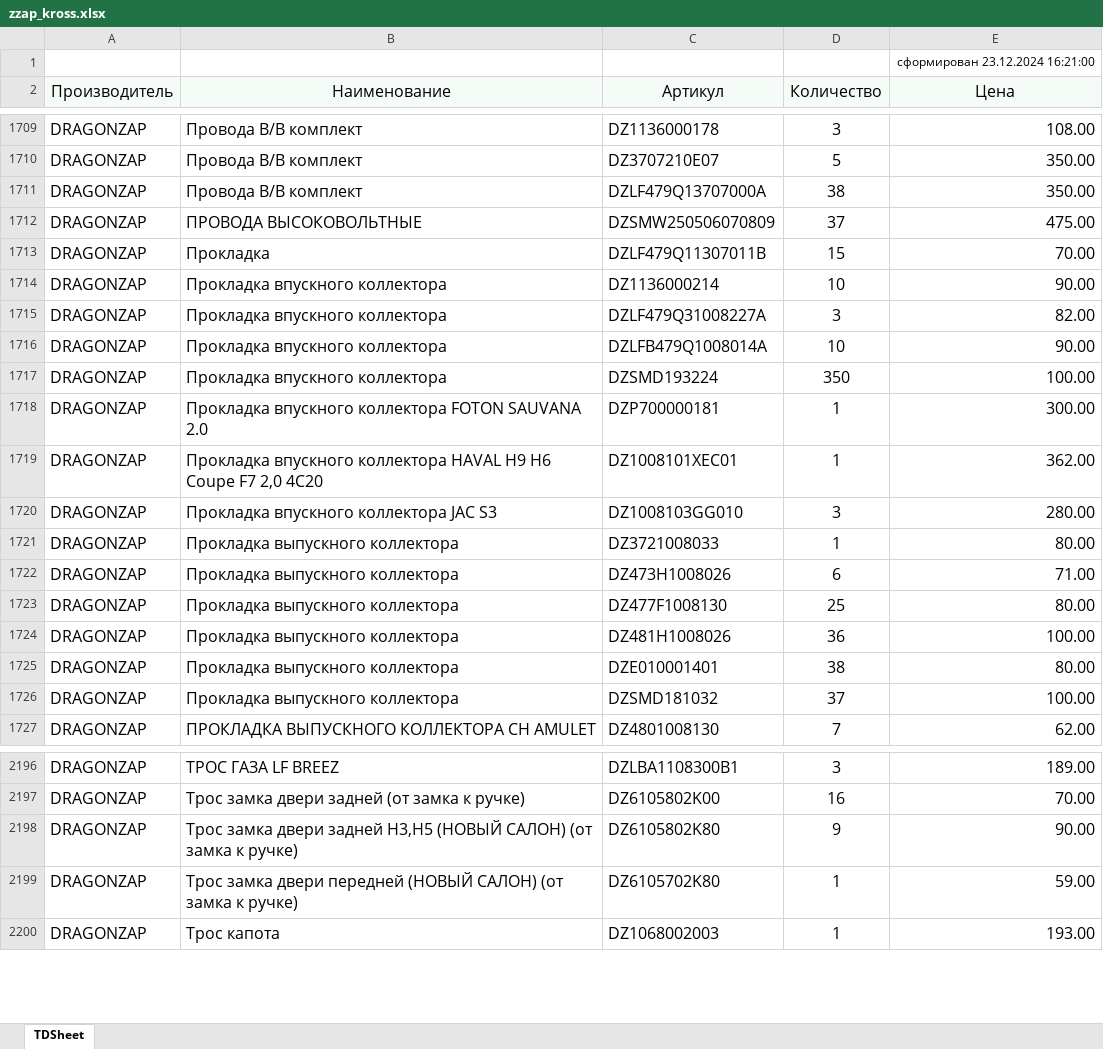
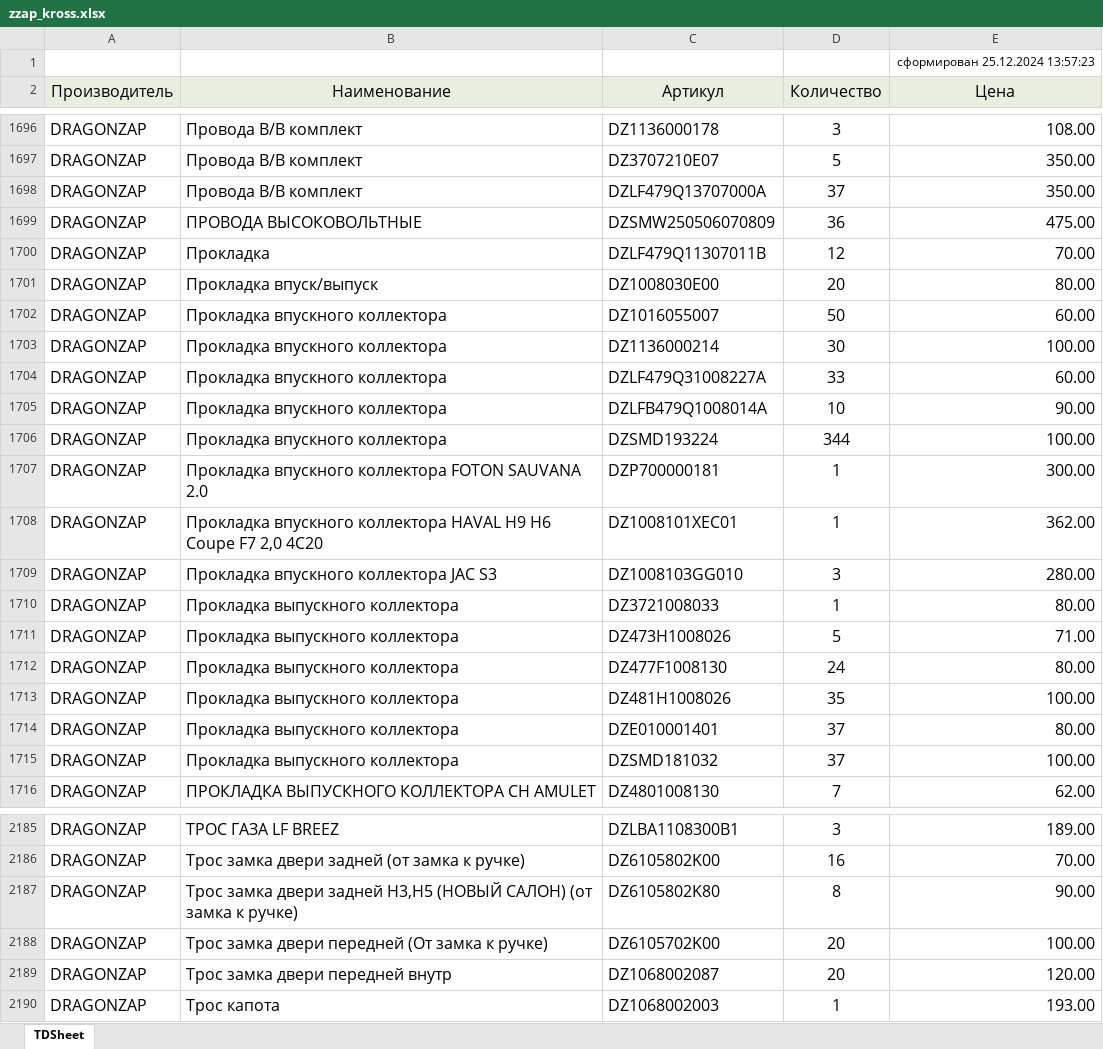
Before and after one commit to alexesma/DZ_fastapi, an Excel workbook: uploads/pricelistprovider/zzap_kross.xlsx, sheet TDSheet, drawn as a sheet; only a part is shown, gaps mark what is left out; values as stored, in another font and other column widths than the file's, no borders; removed rows and columns are numbered as before the commit, all else as after; the diff covers the shown part only; the diff names each change by its address in the sheet, - before the commit and + after, or states it on an @@ line.

```diff
--- a/uploads/pricelistprovider/zzap_kross.xlsx (sheet TDSheet)
+++ b/uploads/pricelistprovider/zzap_kross.xlsx (sheet TDSheet)
-E1 (Цена): сформирован 23.12.2024 16:21:00
+E1 (Цена): сформирован 25.12.2024 13:57:23
-D1698 (Количество): 38
+D1698 (Количество): 37
-D1699 (Количество): 37
+D1699 (Количество): 36
-D1700 (Количество): 15
+D1700 (Количество): 12
+row 1701: DRAGONZAP | Прокладка впуск/выпуск | DZ1008030E00 | 20 | 80.00
+row 1702: DRAGONZAP | Прокладка впускного коллектора | DZ1016055007 | 50 | 60.00
-D1703 (Количество): 10
+D1703 (Количество): 30
-E1703 (Цена): 90.00
+E1703 (Цена): 100.00
-D1704 (Количество): 3
+D1704 (Количество): 33
-E1704 (Цена): 82.00
+E1704 (Цена): 60.00
-D1706 (Количество): 350
+D1706 (Количество): 344
-D1711 (Количество): 6
+D1711 (Количество): 5
-D1712 (Количество): 25
+D1712 (Количество): 24
-D1713 (Количество): 36
+D1713 (Количество): 35
-D1714 (Количество): 38
+D1714 (Количество): 37
-D2187 (Количество): 9
+D2187 (Количество): 8
-row 2199: DRAGONZAP | Трос замка двери передней (НОВЫЙ САЛОН) (от замка к ручке) | DZ6105702K80 | 1 | 59.00
+row 2188: DRAGONZAP | Трос замка двери передней (От замка к ручкe) | DZ6105702K00 | 20 | 100.00
+row 2189: DRAGONZAP | Трос замка двери передней внутр | DZ1068002087 | 20 | 120.00
```
Also changed, not shown: 12 added rows, 40 removed rows and 146 edited cells elsewhere in this sheet, 14 other files.
